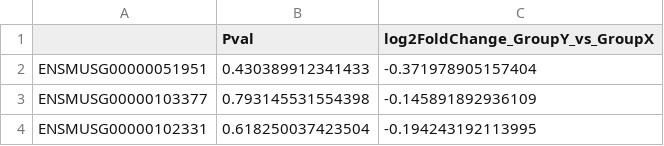
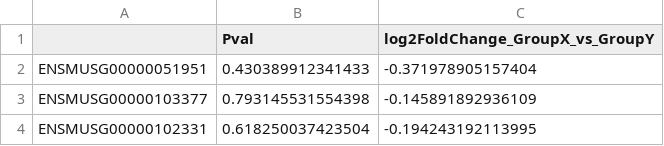
Before and after one commit to ruitreves/normtest, a CSV file: vignettes/t_test_results.csv, drawn as a sheet; only a part is shown.

Commit message:
added vignettes

```diff
--- a/vignettes/t_test_results.csv
+++ b/vignettes/t_test_results.csv
@@ -1,2 +1,2 @@
-"","Pval","log2FoldChange_GroupY_vs_GroupX"
+"","Pval","log2FoldChange_GroupX_vs_GroupY"
 "ENSMUSG00000051951",0.430389912341433,-0.371978905157404
```
Also changed, not shown: vignettes/two_group_welch_results.csv, vignettes/wilcox_results.csv, 17 other files.
